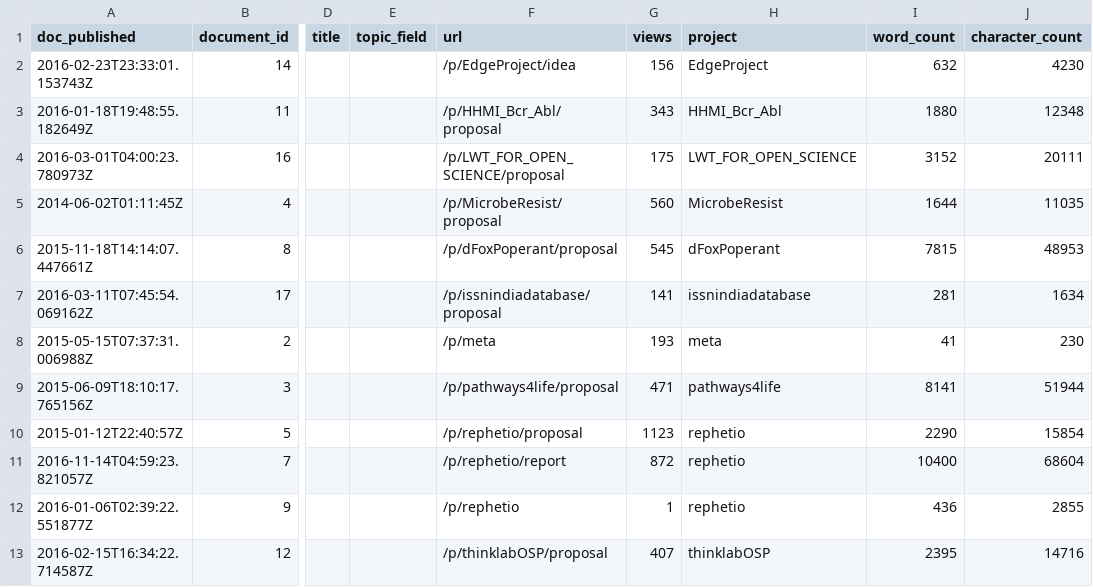
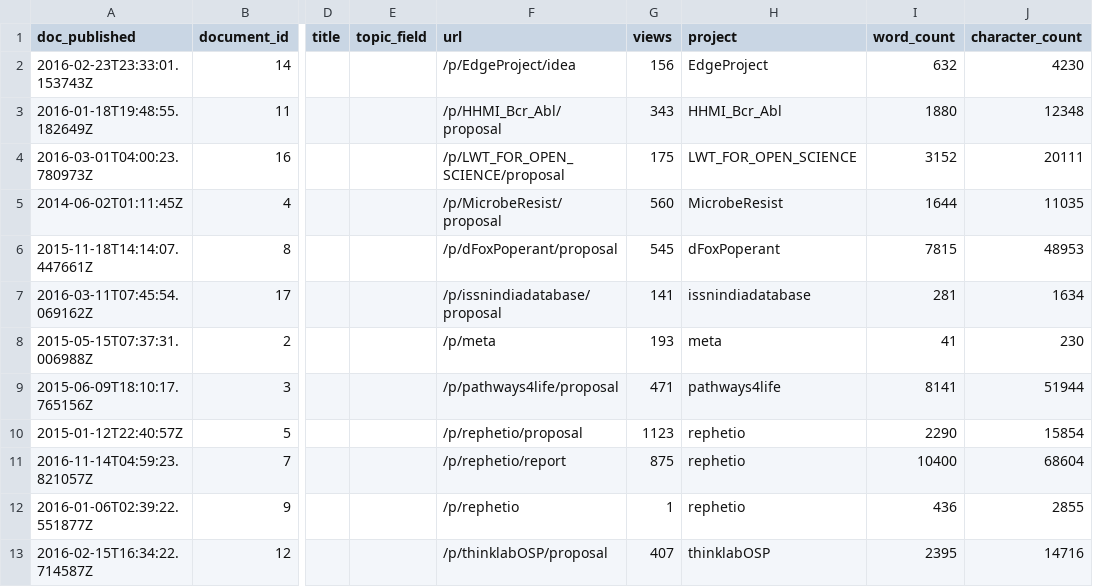
Before and after one commit to dhimmel/thinklytics, a TSV file: process/table/documents.tsv, drawn as a sheet; only a part is shown, gaps mark what is left out; the diff names each change by its address in the sheet, - before the commit and + after, or states it on an @@ line.

Commit message:
Auto-export all projects on 2017-06-09
Created by Travis CI build number 335 and job number 335.1.
https://travis-ci.org/dhimmel/thinklytics/builds/241381198
https://travis-ci.org/dhimmel/thinklytics/jobs/241381199

Committed on 2017-06-09T22:43:40+0000.

```diff
--- a/process/table/documents.tsv
+++ b/process/table/documents.tsv
-G11 (views): 872
+G11 (views): 875
```
Also changed, not shown: process/table/threads.tsv, 10 other files.
